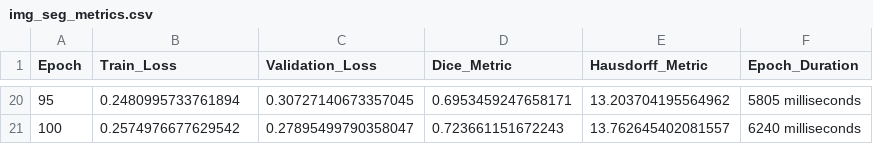
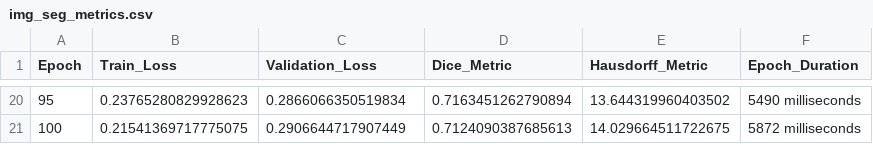
Before and after one commit to Dale-Black/ComputerVisionTutorials.jl, a CSV file: tutorials/img_seg_metrics.csv, drawn as a sheet; only a part is shown, gaps mark what is left out; the diff covers the shown part only.

```diff
--- a/tutorials/img_seg_metrics.csv
+++ b/tutorials/img_seg_metrics.csv
@@ -20,2 +20,2 @@ Epoch,Train_Loss,Validation_Loss,Dice_Metric,Hausdorff_Metric,Epoch_Duration
-95,0.2480995733761894,0.30727140673357045,0.6953459247658171,13.203704195564962,5805 milliseconds
-100,0.2574976677629542,0.27895499790358047,0.723661151672243,13.762645402081557,6240 milliseconds
+95,0.23765280829928623,0.2866066350519834,0.7163451262790894,13.644319960403502,5490 milliseconds
+100,0.21541369717775075,0.2906644717907449,0.7124090387685613,14.029664511722675,5872 milliseconds
```
Also changed, not shown: 90 edited cells elsewhere in this file, 3 other files.
